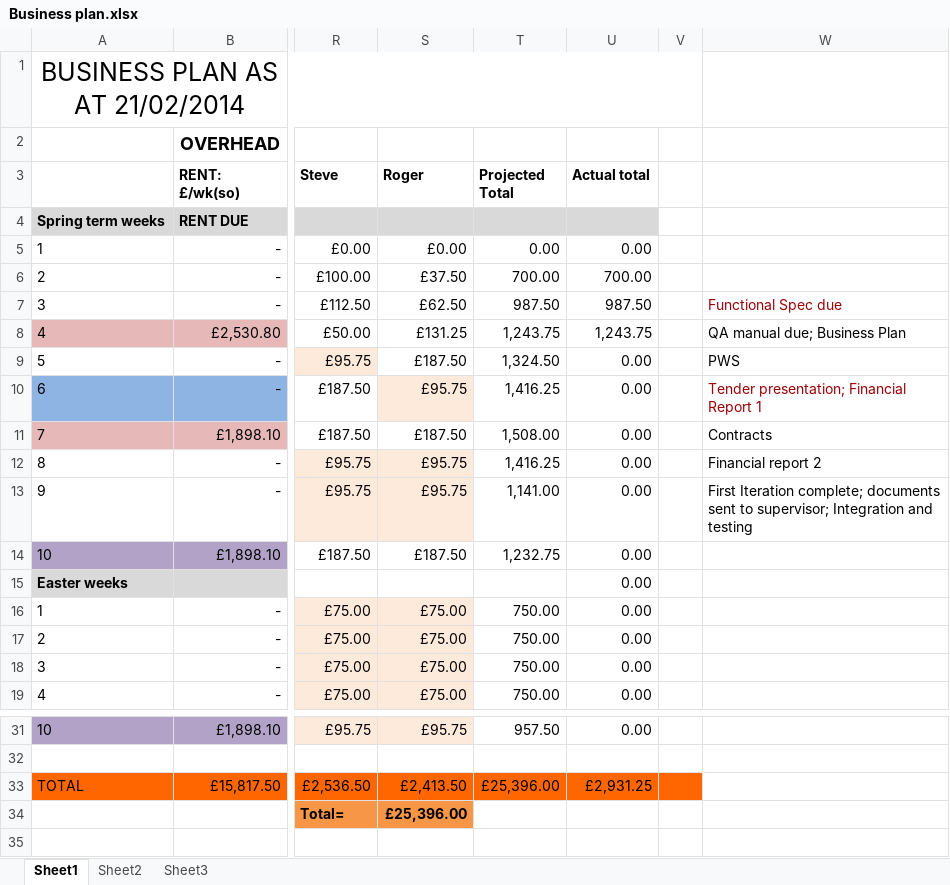
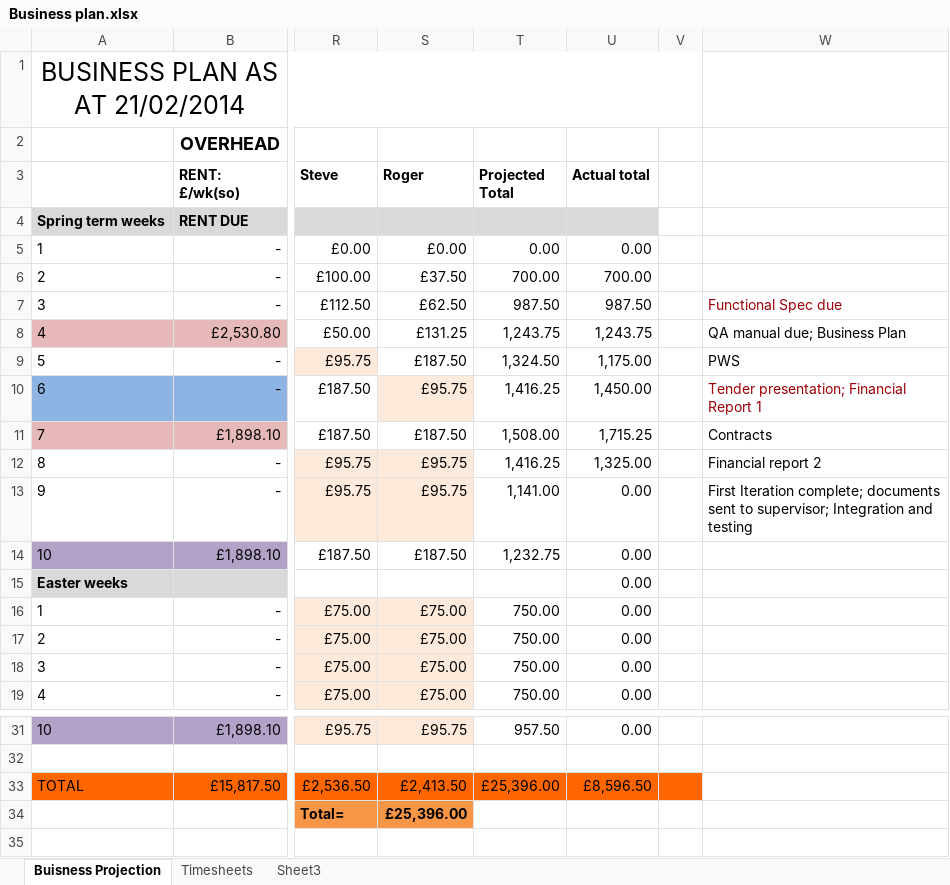
Before and after one commit to john-caine/SWENG, an Excel workbook: Documents/Finance/Financial Report 1 Submission/Business plan.xlsx, sheet Buisness Projection, drawn as a sheet; only a part is shown, gaps mark what is left out; values as stored, in another font and other column widths than the file's, no borders; the diff names each change by its address in the sheet, - before the commit and + after, or states it on an @@ line.

Commit message:
Updated Business Plan
Timesheets are all up to date for the Financial Report 2 with the
exception of Ankita week 8 and Prakruti week 5-8

```diff
--- a/Documents/Finance/Financial Report 1 Submission/Business plan.xlsx (sheet Buisness Projection)
+++ b/Documents/Finance/Financial Report 1 Submission/Business plan.xlsx (sheet Buisness Projection)
-sheet tab: Sheet1
+sheet tab: Buisness Projection
-sheet tab: Sheet2
+sheet tab: Timesheets
-U9 (Actual total): 0.00
+U9 (Actual total): 1,175.00
-U10 (Actual total): 0.00
+U10 (Actual total): 1,450.00
-U11 (Actual total): 0.00
+U11 (Actual total): 1,715.25
-U12 (Actual total): 0.00
+U12 (Actual total): 1,325.00
-U33 (Actual total): £2,931.25
+U33 (Actual total): £8,596.50
```
Also changed, not shown: sheet Timesheets, formulas that keep their value, Documents/Finance/Timesheets/Sam Beedell/Timesheet 24:02 (Week 8).xlsx, 2 other files.
